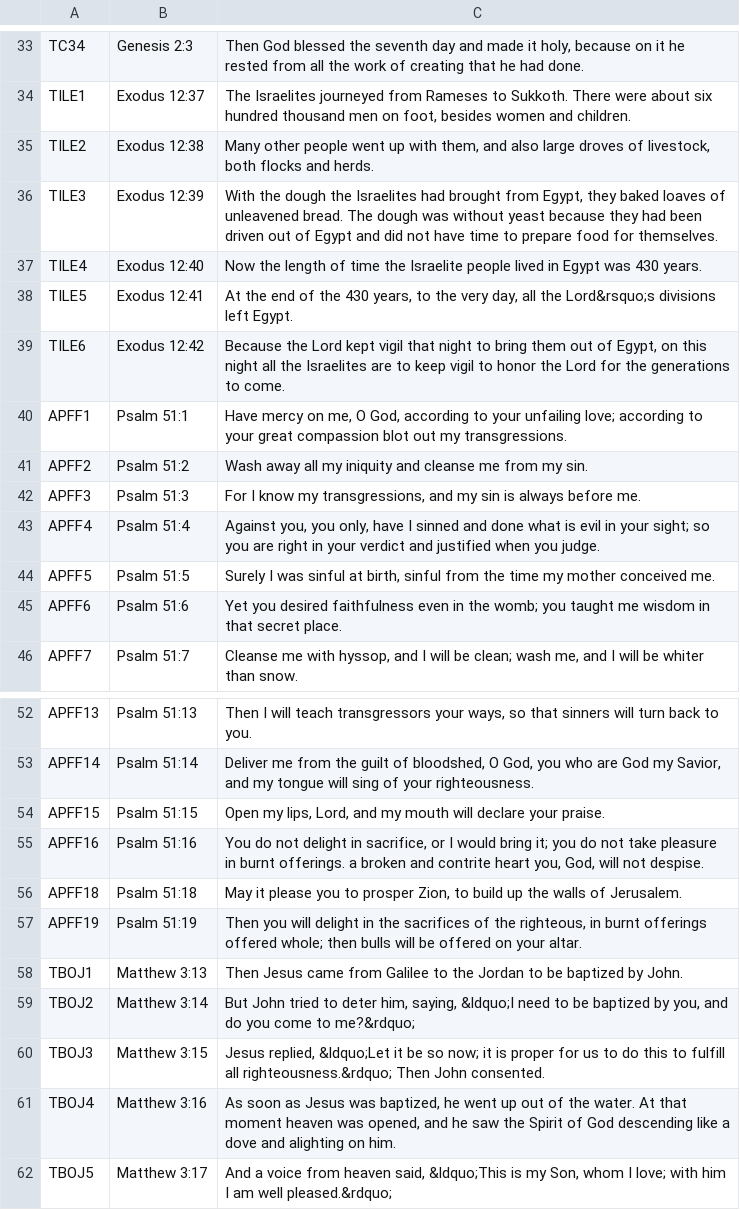
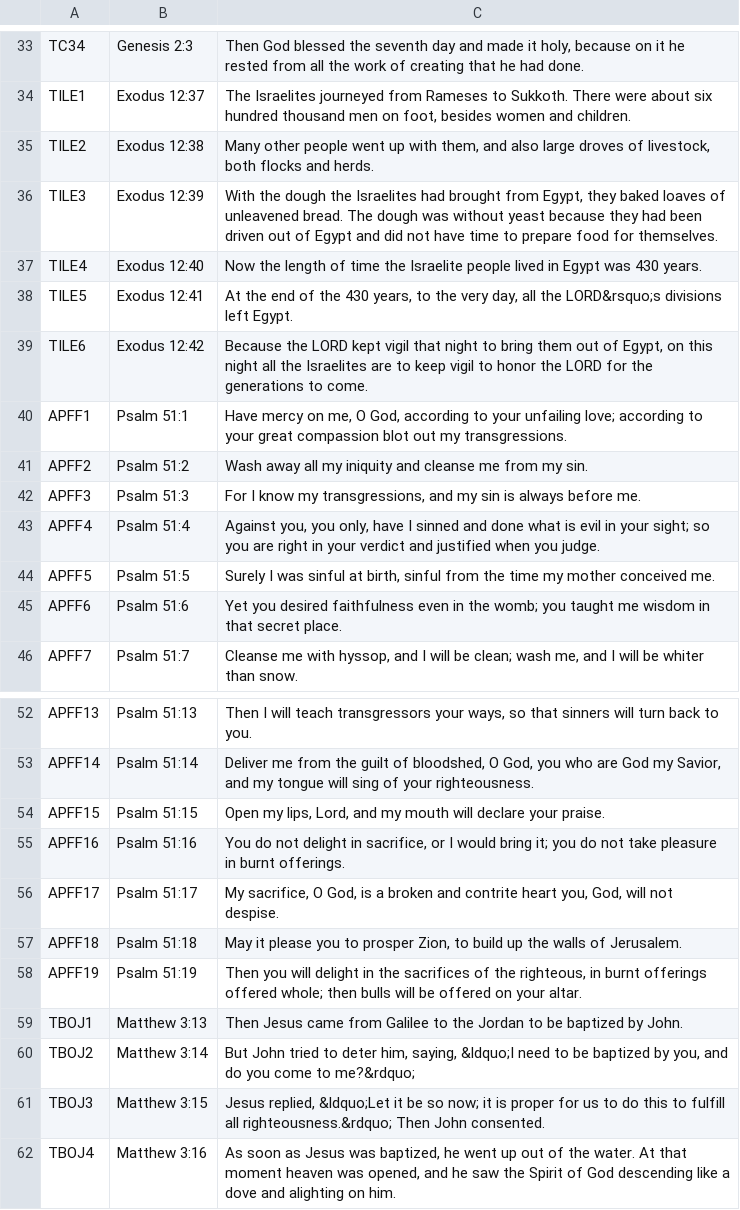
Before and after one commit to stanlyg/bibledrill, a CSV file: red/niv/passages.csv, drawn as a sheet; only a part is shown, gaps mark what is left out; the shorter side is filled out with more unchanged rows.

Commit message:
Fixes typos in red cycle.

```diff
--- a/red/niv/passages.csv
+++ b/red/niv/passages.csv
@@ -37,4 +37,4 @@
 "TILE4","Exodus 12:40","Now the length of time the Israelite people lived in Egypt was 430 years."
-"TILE5","Exodus 12:41","At the end of the 430 years, to the very day, all the Lord&rsquo;s divisions left Egypt."
-"TILE6","Exodus 12:42","Because the Lord kept vigil that night to bring them out of Egypt, on this night all the Israelites are to keep vigil to honor the Lord for the generations to come."
+"TILE5","Exodus 12:41","At the end of the 430 years, to the very day, all the LORD&rsquo;s divisions left Egypt."
+"TILE6","Exodus 12:42","Because the LORD kept vigil that night to bring them out of Egypt, on this night all the Israelites are to keep vigil to honor the LORD for the generations to come."
 "APFF1","Psalm 51:1","Have mercy on me, O God, according to your unfailing love; according to your great compassion blot out my transgressions."
@@ -54,3 +54,4 @@
 "APFF15","Psalm 51:15","Open my lips, Lord, and my mouth will declare your praise."
-"APFF16","Psalm 51:16","You do not delight in sacrifice, or I would bring it; you do not take pleasure in burnt offerings.  a broken and contrite heart you, God, will not despise."
+"APFF16","Psalm 51:16","You do not delight in sacrifice, or I would bring it; you do not take pleasure in burnt offerings."
+"APFF17","Psalm 51:17","My sacrifice, O God, is a broken and contrite heart you, God, will not despise."
 "APFF18","Psalm 51:18","May it please you to prosper Zion, to build up the walls of Jerusalem."
```
Also changed, not shown: red/keys.csv, red/niv/verses.csv.
